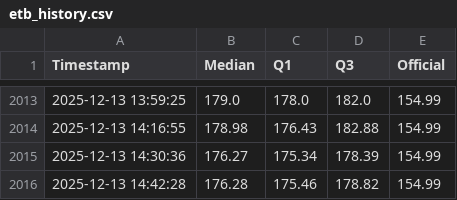
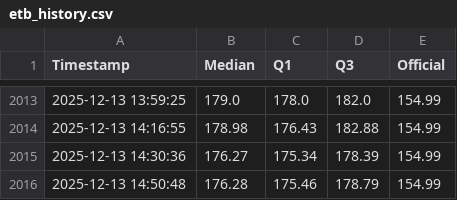
Before and after one commit to mikilegesse/etb-market-watch, a CSV file: etb_history.csv, drawn as a sheet; only a part is shown, gaps mark what is left out.

```diff
--- a/etb_history.csv
+++ b/etb_history.csv
@@ -2015,2 +2015,2 @@ Timestamp,Median,Q1,Q3,Official
 2025-12-13 14:30:36,176.27,175.34,178.39,154.99
-2025-12-13 14:42:28,176.28,175.46,178.82,154.99
+2025-12-13 14:50:48,176.28,175.46,178.79,154.99
```
Also changed, not shown: 3 other files.
